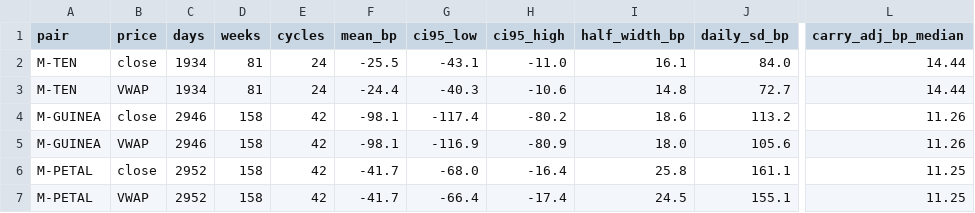
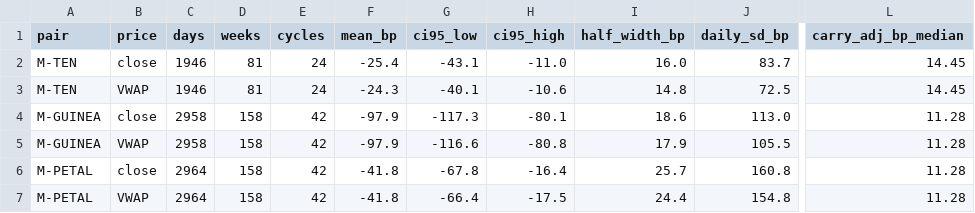
Before and after one commit to nikhilkumar-dev0310/HACKINHILLS-SYNTAXTERROR-TAN-, a CSV file: commodity/results/accuracy_pairs.csv, drawn as a sheet; only a part is shown, gaps mark what is left out; the diff covers the shown part only; the diff names each change by its address in the sheet, - before the commit and + after, or states it on an @@ line.

```diff
--- a/commodity/results/accuracy_pairs.csv
+++ b/commodity/results/accuracy_pairs.csv
-C2:C3 (days): 1934
+C2:C3 (days): 1946
-F2 (mean_bp): -25.5
+F2 (mean_bp): -25.4
-I2 (half_width_bp): 16.1
+I2 (half_width_bp): 16.0
-J2 (daily_sd_bp): 84.0
+J2 (daily_sd_bp): 83.7
-L2:L3 (carry_adj_bp_median): 14.44
+L2:L3 (carry_adj_bp_median): 14.45
-F3 (mean_bp): -24.4
+F3 (mean_bp): -24.3
-G3 (ci95_low): -40.3
+G3 (ci95_low): -40.1
-J3 (daily_sd_bp): 72.7
+J3 (daily_sd_bp): 72.5
-C4:C5 (days): 2946
+C4:C5 (days): 2958
-F4:F5 (mean_bp): -98.1
+F4:F5 (mean_bp): -97.9
-G4 (ci95_low): -117.4
+G4 (ci95_low): -117.3
-H4 (ci95_high): -80.2
+H4 (ci95_high): -80.1
-J4 (daily_sd_bp): 113.2
+J4 (daily_sd_bp): 113.0
-L4:L5 (carry_adj_bp_median): 11.26
+L4:L5 (carry_adj_bp_median): 11.28
-G5 (ci95_low): -116.9
+G5 (ci95_low): -116.6
-H5 (ci95_high): -80.9
+H5 (ci95_high): -80.8
-I5 (half_width_bp): 18.0
+I5 (half_width_bp): 17.9
-J5 (daily_sd_bp): 105.6
+J5 (daily_sd_bp): 105.5
-C6:C7 (days): 2952
+C6:C7 (days): 2964
-F6:F7 (mean_bp): -41.7
+F6:F7 (mean_bp): -41.8
-G6 (ci95_low): -68.0
+G6 (ci95_low): -67.8
-I6 (half_width_bp): 25.8
+I6 (half_width_bp): 25.7
-J6 (daily_sd_bp): 161.1
+J6 (daily_sd_bp): 160.8
-L6:L7 (carry_adj_bp_median): 11.25
+L6:L7 (carry_adj_bp_median): 11.28
-H7 (ci95_high): -17.4
+H7 (ci95_high): -17.5
-I7 (half_width_bp): 24.5
+I7 (half_width_bp): 24.4
-J7 (daily_sd_bp): 155.1
+J7 (daily_sd_bp): 154.8
```
Also changed, not shown: 31 edited cells elsewhere in this file, commodity/results/accuracy_pair_cycles.csv, commodity/results/curve_slope_daily.csv, 40 other files.
